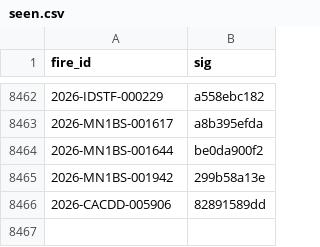
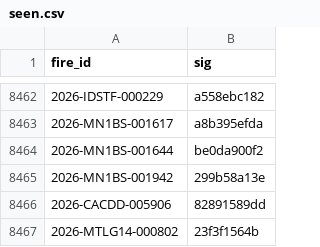
Before and after one commit to GT-Fire-Research-and-Innovation/WildfireRepo1, a CSV file: perimeters/seen.csv, drawn as a sheet; only a part is shown, gaps mark what is left out.

```diff
--- a/perimeters/seen.csv
+++ b/perimeters/seen.csv
@@ -8466 +8466,2 @@ fire_id,sig
 2026-CACDD-005906,82891589dd
+2026-MTLG14-000802,23f3f1564b
```
Also changed, not shown: perimeters/index.csv, perimeters/polls/2026-11.csv, 1 other file.
